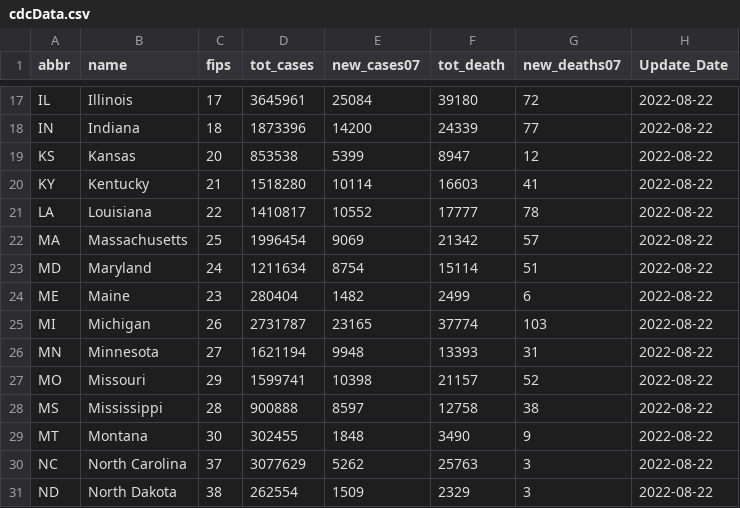
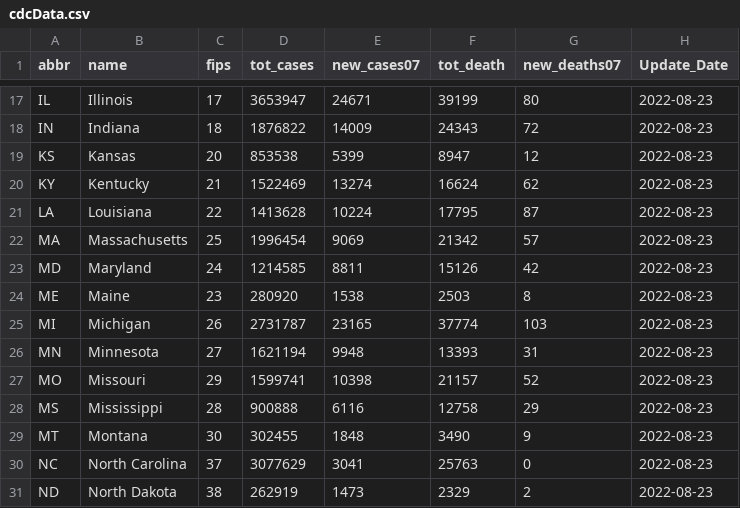
Before and after one commit to Dotdash-Data-Journalism/2021_2021_VWH_covid_by_the_numbers, a CSV file: visualizations/cdcData.csv, drawn as a sheet; only a part is shown, gaps mark what is left out; the diff covers the shown part only; the diff names each change by its address in the sheet, - before the commit and + after, or states it on an @@ line.

```diff
--- a/visualizations/cdcData.csv
+++ b/visualizations/cdcData.csv
-D17 (tot_cases): 3645961
+D17 (tot_cases): 3653947
-E17 (new_cases07): 25084
+E17 (new_cases07): 24671
-F17 (tot_death): 39180
+F17 (tot_death): 39199
-G17 (new_deaths07): 72
+G17 (new_deaths07): 80
-H17:H31 (Update_Date): 2022-08-22
+H17:H31 (Update_Date): 2022-08-23
-D18 (tot_cases): 1873396
+D18 (tot_cases): 1876822
-E18 (new_cases07): 14200
+E18 (new_cases07): 14009
-F18 (tot_death): 24339
+F18 (tot_death): 24343
-G18 (new_deaths07): 77
+G18 (new_deaths07): 72
-D20 (tot_cases): 1518280
+D20 (tot_cases): 1522469
-E20 (new_cases07): 10114
+E20 (new_cases07): 13274
-F20 (tot_death): 16603
+F20 (tot_death): 16624
-G20 (new_deaths07): 41
+G20 (new_deaths07): 62
-D21 (tot_cases): 1410817
+D21 (tot_cases): 1413628
-E21 (new_cases07): 10552
+E21 (new_cases07): 10224
-F21 (tot_death): 17777
+F21 (tot_death): 17795
-G21 (new_deaths07): 78
+G21 (new_deaths07): 87
-D23 (tot_cases): 1211634
+D23 (tot_cases): 1214585
-E23 (new_cases07): 8754
+E23 (new_cases07): 8811
-F23 (tot_death): 15114
+F23 (tot_death): 15126
-G23 (new_deaths07): 51
+G23 (new_deaths07): 42
-D24 (tot_cases): 280404
+D24 (tot_cases): 280920
-E24 (new_cases07): 1482
+E24 (new_cases07): 1538
-F24 (tot_death): 2499
+F24 (tot_death): 2503
-G24 (new_deaths07): 6
+G24 (new_deaths07): 8
-E28 (new_cases07): 8597
+E28 (new_cases07): 6116
-G28 (new_deaths07): 38
+G28 (new_deaths07): 29
-E30 (new_cases07): 5262
+E30 (new_cases07): 3041
-G30 (new_deaths07): 3
+G30 (new_deaths07): 0
-D31 (tot_cases): 262554
+D31 (tot_cases): 262919
-E31 (new_cases07): 1509
+E31 (new_cases07): 1473
-G31 (new_deaths07): 3
+G31 (new_deaths07): 2
```
Also changed, not shown: 127 edited cells elsewhere in this file.
